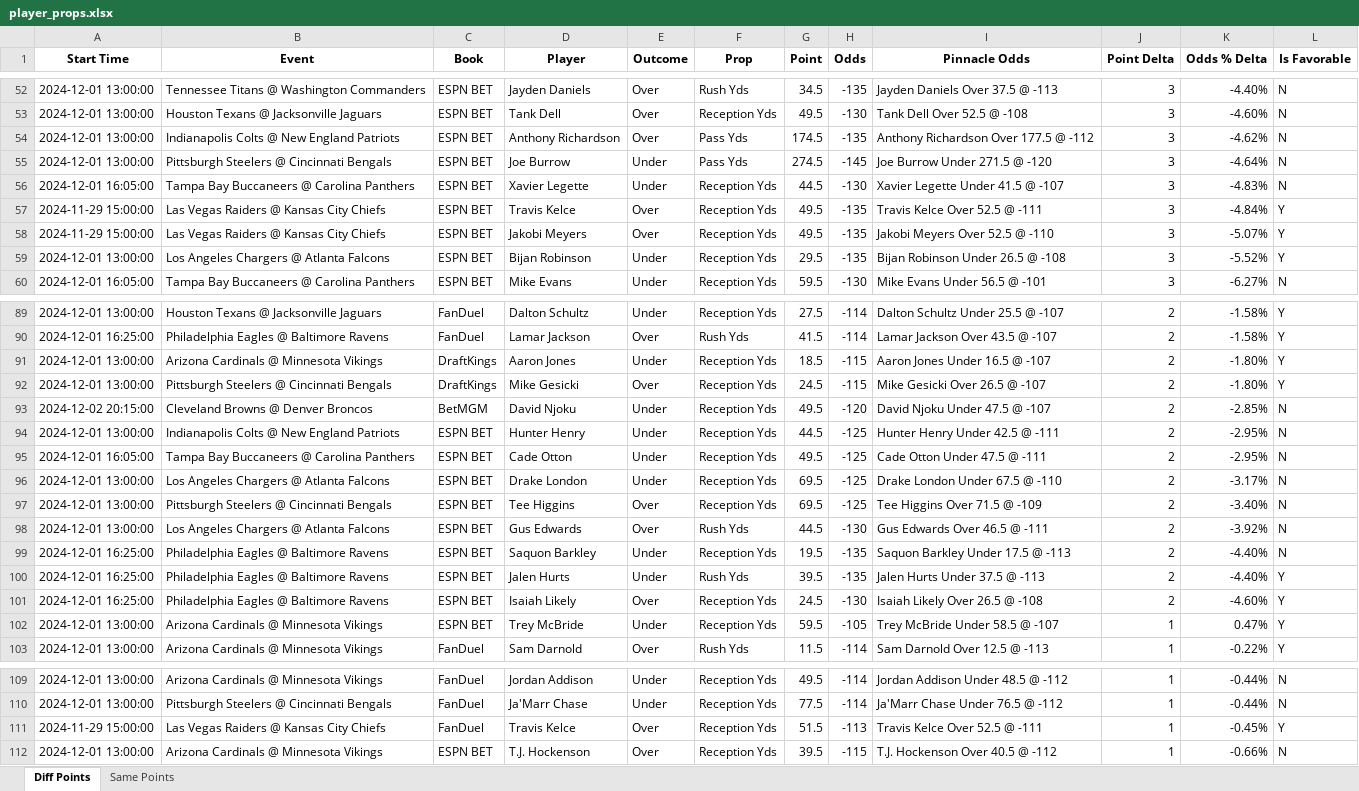
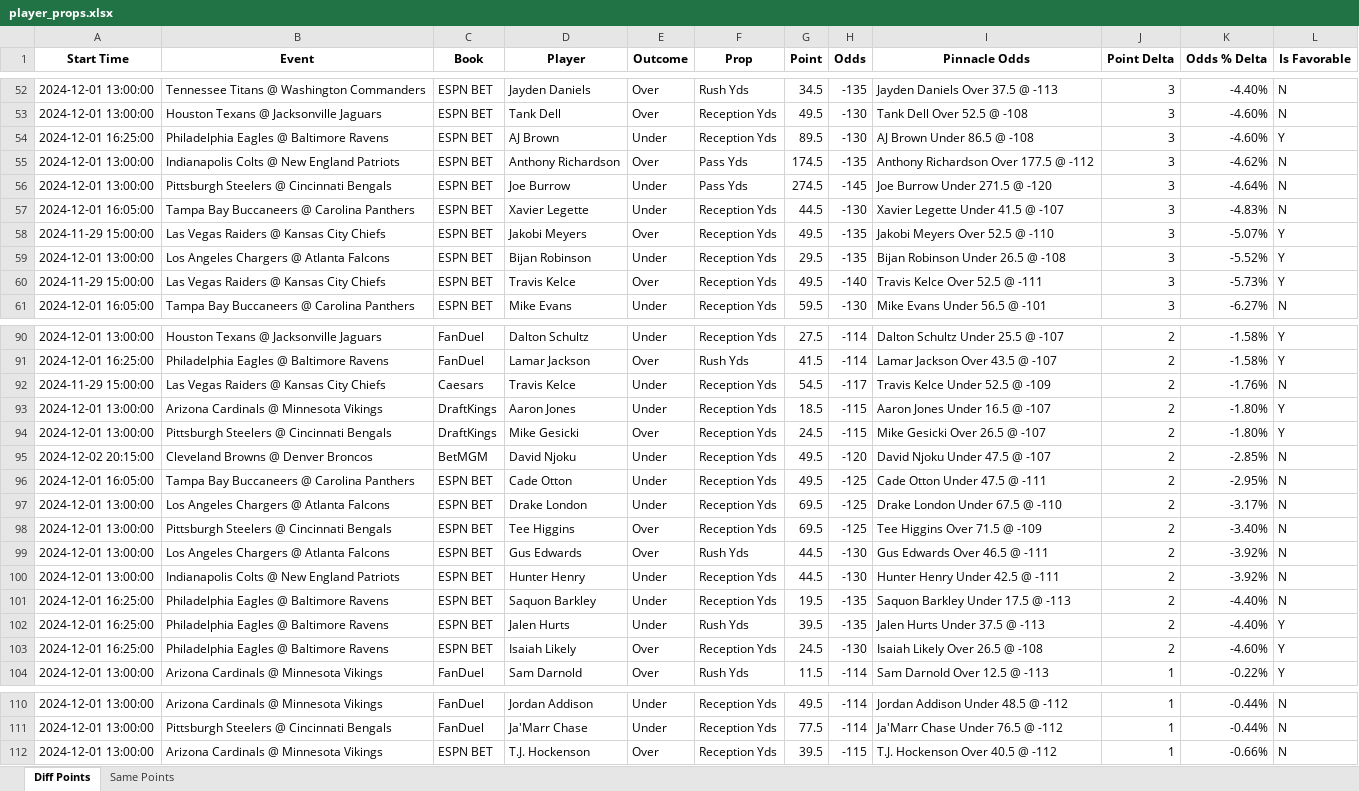
Before and after one commit to rahulShahCode/player-props-scraper, an Excel workbook: player_props.xlsx, sheet Diff Points, drawn as a sheet; only a part is shown, gaps mark what is left out; values as stored, in another font and other column widths than the file's, no borders; removed rows and columns are numbered as before the commit, all else as after; the diff covers the shown part only; the diff names each change by its address in the sheet, - before the commit and + after, or states it on an @@ line.

```diff
--- a/player_props.xlsx (sheet Diff Points)
+++ b/player_props.xlsx (sheet Diff Points)
+row 54: 2024-12-01 16:25:00 | Philadelphia Eagles @ Baltimore Ravens | ESPN BET | AJ Brown | Under | Reception Yds | 89.5 | -130 | AJ Brown Under 86.5 @ -108 | 3 | -4.60% | Y
-row 57: 2024-11-29 15:00:00 | Las Vegas Raiders @ Kansas City Chiefs | ESPN BET | Travis Kelce | Over | Reception Yds | 49.5 | -135 | Travis Kelce Over 52.5 @ -111 | 3 | -4.84% | Y
+row 60: 2024-11-29 15:00:00 | Las Vegas Raiders @ Kansas City Chiefs | ESPN BET | Travis Kelce | Over | Reception Yds | 49.5 | -140 | Travis Kelce Over 52.5 @ -111 | 3 | -5.73% | Y
+row 92: 2024-11-29 15:00:00 | Las Vegas Raiders @ Kansas City Chiefs | Caesars | Travis Kelce | Under | Reception Yds | 54.5 | -117 | Travis Kelce Under 52.5 @ -109 | 2 | -1.76% | N
-row 94: 2024-12-01 13:00:00 | Indianapolis Colts @ New England Patriots | ESPN BET | Hunter Henry | Under | Reception Yds | 44.5 | -125 | Hunter Henry Under 42.5 @ -111 | 2 | -2.95% | N
+row 100: 2024-12-01 13:00:00 | Indianapolis Colts @ New England Patriots | ESPN BET | Hunter Henry | Under | Reception Yds | 44.5 | -130 | Hunter Henry Under 42.5 @ -111 | 2 | -3.92% | N
-row 102: 2024-12-01 13:00:00 | Arizona Cardinals @ Minnesota Vikings | ESPN BET | Trey McBride | Under | Reception Yds | 59.5 | -105 | Trey McBride Under 58.5 @ -107 | 1 | 0.47% | Y
-row 111: 2024-11-29 15:00:00 | Las Vegas Raiders @ Kansas City Chiefs | FanDuel | Travis Kelce | Over | Reception Yds | 51.5 | -113 | Travis Kelce Over 52.5 @ -111 | 1 | -0.45% | Y
```
Also changed, not shown: 4 added rows, 2 removed rows and 2 edited cells elsewhere in this sheet, sheet Same Points, 2 other files.
